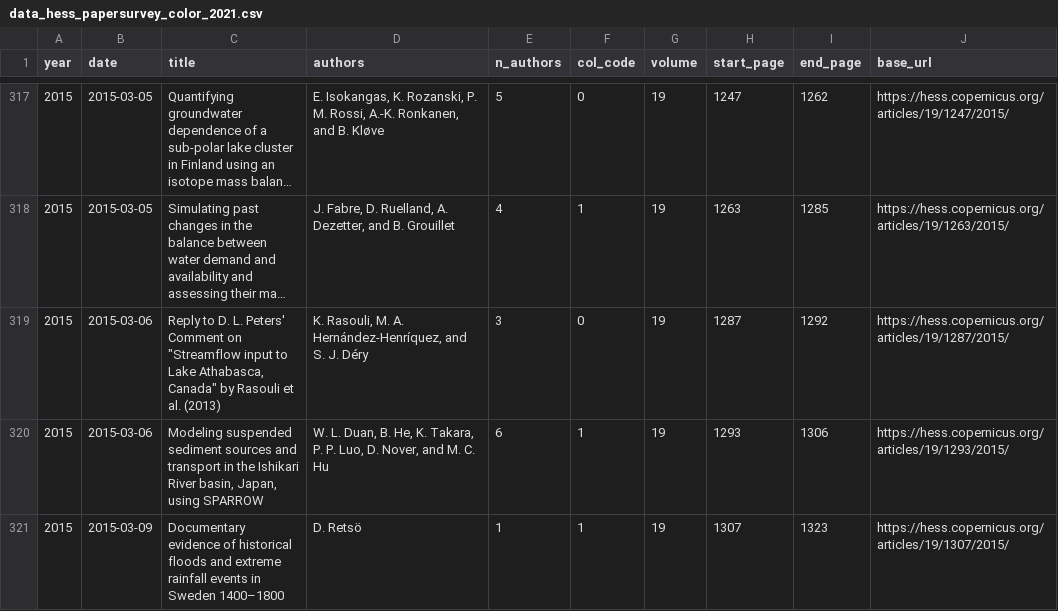
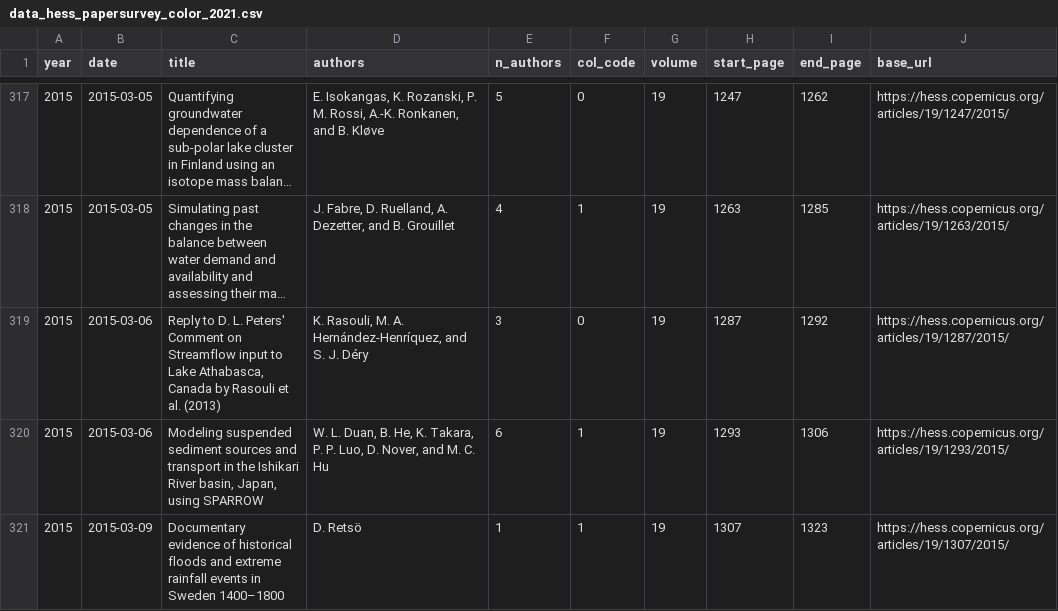
Before and after one commit to modche/rainbow_hydrology, a CSV file: data_hess_papersurvey_color_2021.csv, drawn as a sheet; only a part is shown, gaps mark what is left out; long unchanged cells end in …; the diff names each change by its address in the sheet, - before the commit and + after, or states it on an @@ line.

Commit message:
Add files via upload
add initial data set

```diff
--- a/data_hess_papersurvey_color_2021.csv
+++ b/data_hess_papersurvey_color_2021.csv
-C319 (title): …Comment on "Streamflow input to Lake Athabasca, Canada" by Rasouli…
+C319 (title): …Comment on Streamflow input to Lake Athabasca, Canada by Rasouli…
```
